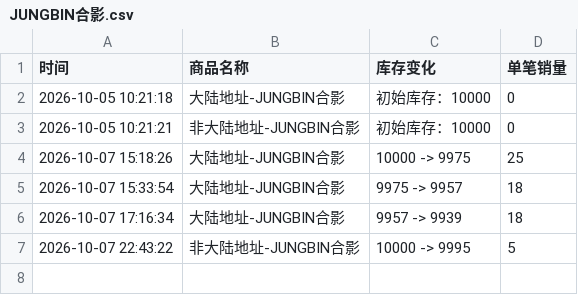
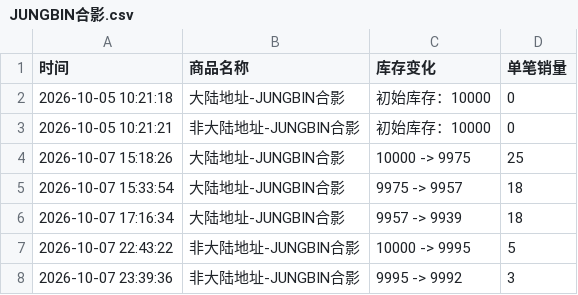
Before and after one commit to Juineii/pow_imini1007, a CSV file: JUNGBIN合影.csv, drawn as a sheet; the diff names each change by its address in the sheet, - before the commit and + after, or states it on an @@ line.

```diff
--- a/JUNGBIN合影.csv
+++ b/JUNGBIN合影.csv
+row 8: 2026-10-07 23:39:36 | 非大陆地址-JUNGBIN合影 | 9995 -> 9992 | 3
```
Also changed, not shown: YORCH合影.csv.
